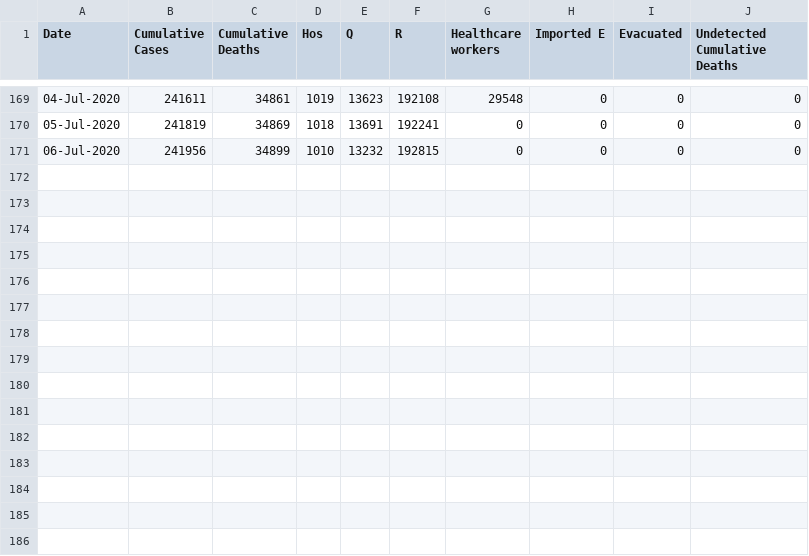
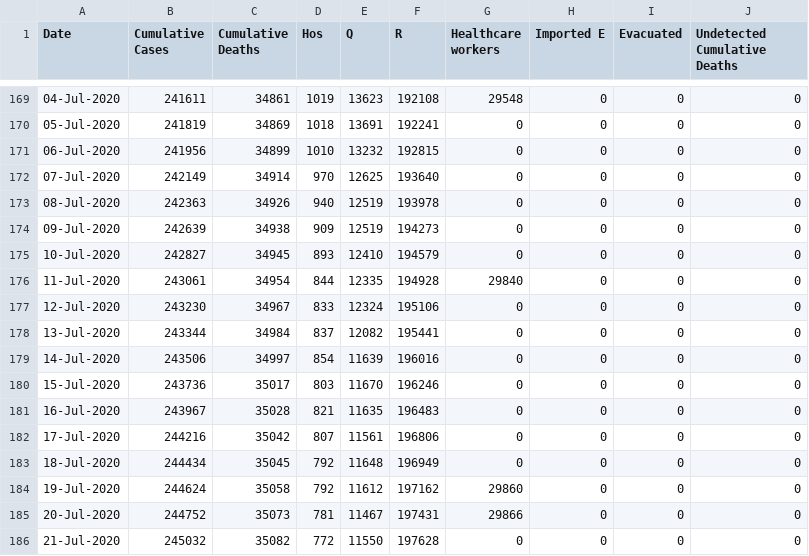
Before and after one commit to momat-ucm/T-SIR-T, a CSV file: Scenarios/Italy/timeseries.csv, drawn as a sheet; only a part is shown, gaps mark what is left out; the diff names each change by its address in the sheet, - before the commit and + after, or states it on an @@ line.

Commit message:
Update with data until 21 July 2020

```diff
--- a/Scenarios/Italy/timeseries.csv
+++ b/Scenarios/Italy/timeseries.csv
+row 172: 07-Jul-2020 | 242149 | 34914 | 970 | 12625 | 193640 | 0 | 0 | 0 | 0
+row 173: 08-Jul-2020 | 242363 | 34926 | 940 | 12519 | 193978 | 0 | 0 | 0 | 0
+row 174: 09-Jul-2020 | 242639 | 34938 | 909 | 12519 | 194273 | 0 | 0 | 0 | 0
+row 175: 10-Jul-2020 | 242827 | 34945 | 893 | 12410 | 194579 | 0 | 0 | 0 | 0
+row 176: 11-Jul-2020 | 243061 | 34954 | 844 | 12335 | 194928 | 29840 | 0 | 0 | 0
+row 177: 12-Jul-2020 | 243230 | 34967 | 833 | 12324 | 195106 | 0 | 0 | 0 | 0
+row 178: 13-Jul-2020 | 243344 | 34984 | 837 | 12082 | 195441 | 0 | 0 | 0 | 0
+row 179: 14-Jul-2020 | 243506 | 34997 | 854 | 11639 | 196016 | 0 | 0 | 0 | 0
+row 180: 15-Jul-2020 | 243736 | 35017 | 803 | 11670 | 196246 | 0 | 0 | 0 | 0
+row 181: 16-Jul-2020 | 243967 | 35028 | 821 | 11635 | 196483 | 0 | 0 | 0 | 0
+row 182: 17-Jul-2020 | 244216 | 35042 | 807 | 11561 | 196806 | 0 | 0 | 0 | 0
+row 183: 18-Jul-2020 | 244434 | 35045 | 792 | 11648 | 196949 | 0 | 0 | 0 | 0
+row 184: 19-Jul-2020 | 244624 | 35058 | 792 | 11612 | 197162 | 29860 | 0 | 0 | 0
+row 185: 20-Jul-2020 | 244752 | 35073 | 781 | 11467 | 197431 | 29866 | 0 | 0 | 0
+row 186: 21-Jul-2020 | 245032 | 35082 | 772 | 11550 | 197628 | 0 | 0 | 0 | 0
```
Also changed, not shown: Scenarios/Italy/controlmeasures.csv, Scenarios/Italy/disease.csv.
